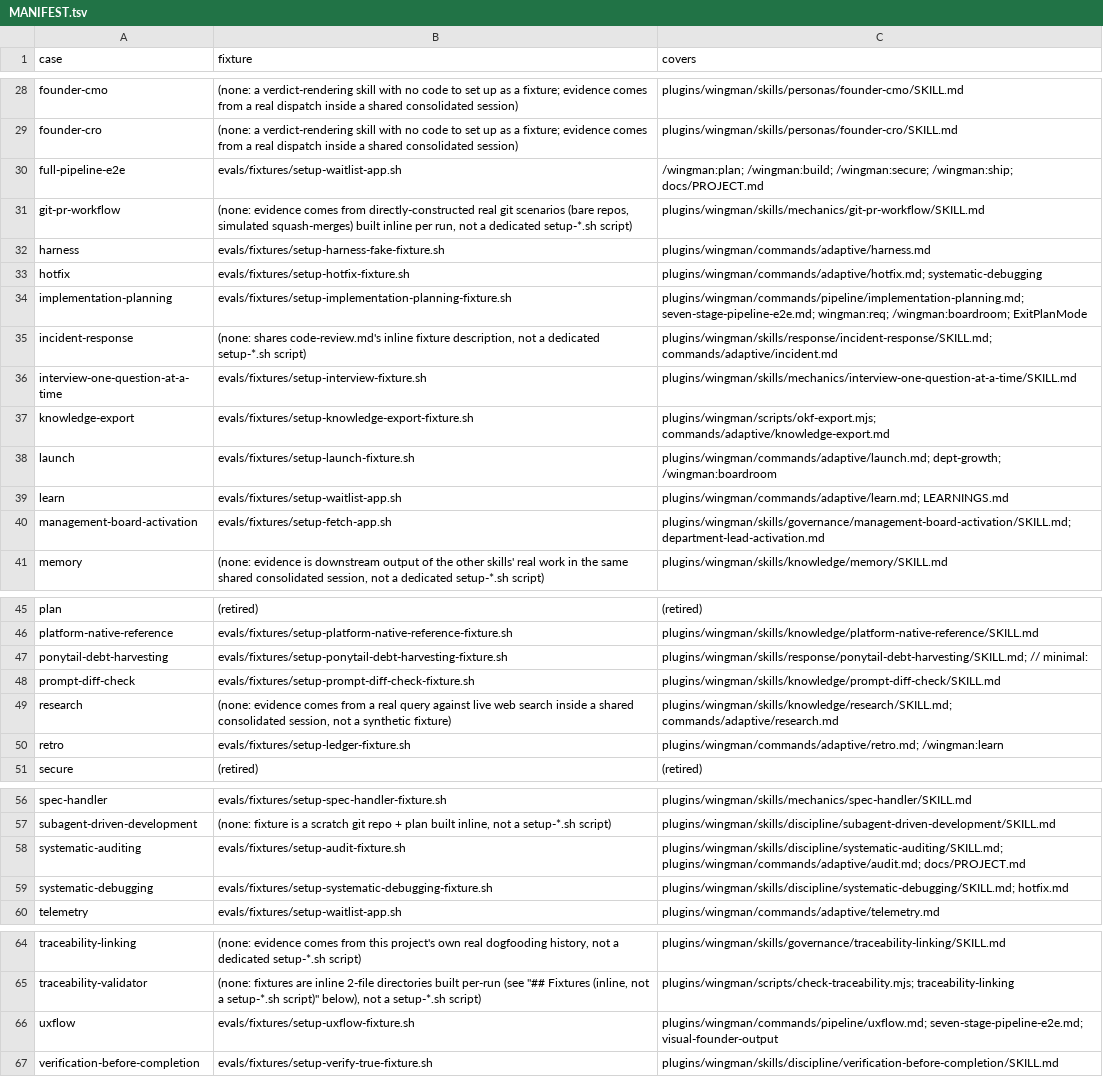
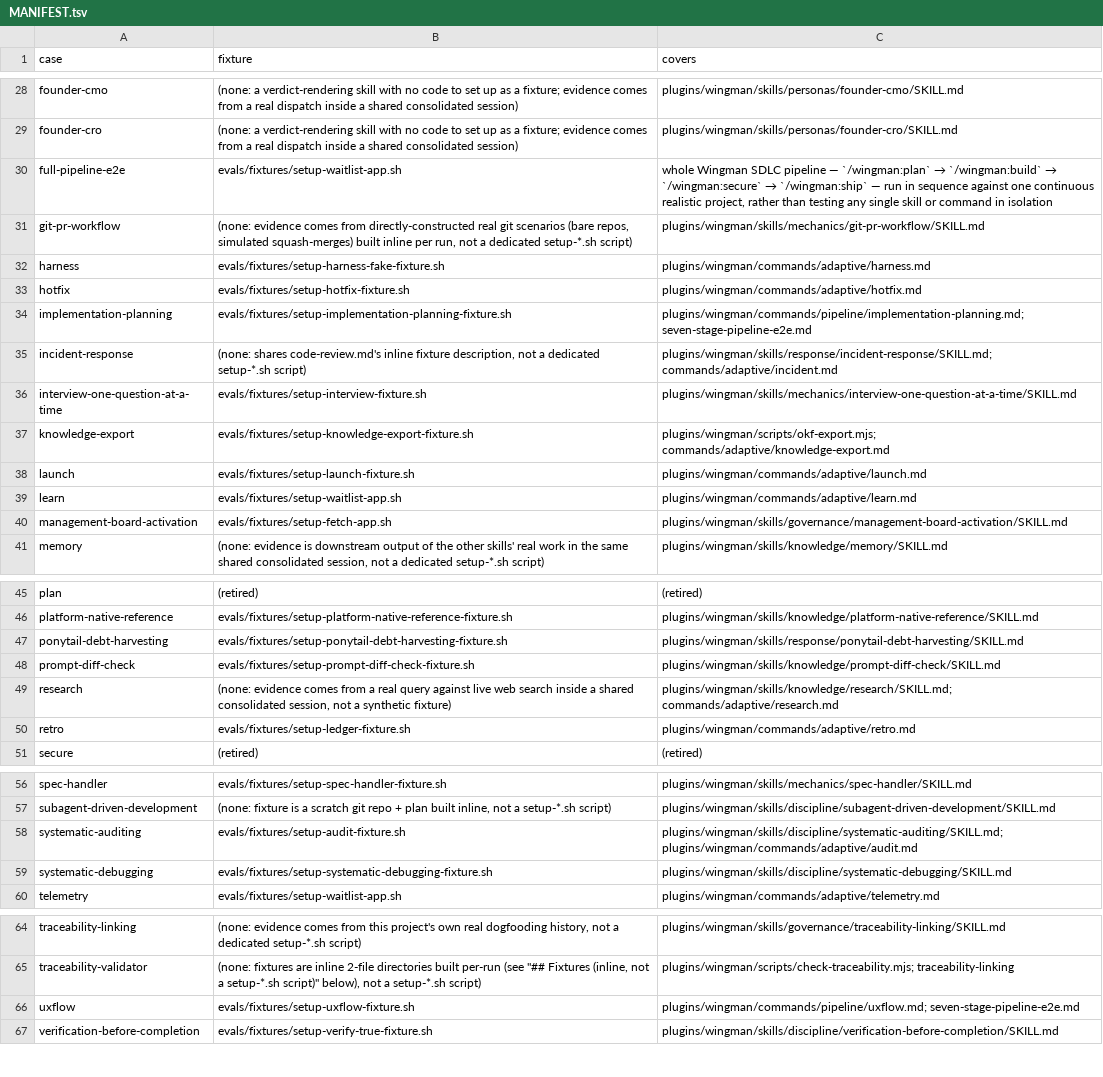
Before and after one commit to LabLaunchPad/Wingman, a TSV file: evals/MANIFEST.tsv, drawn as a sheet; only a part is shown, gaps mark what is left out; the diff covers the shown part only.

```diff
--- a/evals/MANIFEST.tsv
+++ b/evals/MANIFEST.tsv
@@ -29,7 +29,7 @@ founder-cmo	(none: a verdict-rendering skill with no code to set up as a fixture
 founder-cro	(none: a verdict-rendering skill with no code to set up as a fixture; evidence comes from a real dispatch inside a shared consolidated session)	plugins/wingman/skills/personas/founder-cro/SKILL.md
-full-pipeline-e2e	evals/fixtures/setup-waitlist-app.sh	/wingman:plan; /wingman:build; /wingman:secure; /wingman:ship; docs/PROJECT.md
+full-pipeline-e2e	evals/fixtures/setup-waitlist-app.sh	whole Wingman SDLC pipeline — `/wingman:plan` → `/wingman:build` → `/wingman:secure` → `/wingman:ship` — run in sequence against one continuous realistic project, rather than testing any single skill or command in isolation
 git-pr-workflow	(none: evidence comes from directly-constructed real git scenarios (bare repos, simulated squash-merges) built inline per run, not a dedicated setup-*.sh script)	plugins/wingman/skills/mechanics/git-pr-workflow/SKILL.md
 harness	evals/fixtures/setup-harness-fake-fixture.sh	plugins/wingman/commands/adaptive/harness.md
-hotfix	evals/fixtures/setup-hotfix-fixture.sh	plugins/wingman/commands/adaptive/hotfix.md; systematic-debugging
-implementation-planning	evals/fixtures/setup-implementation-planning-fixture.sh	plugins/wingman/commands/pipeline/implementation-planning.md; seven-stage-pipeline-e2e.md; wingman:req; /wingman:boardroom; ExitPlanMode
+hotfix	evals/fixtures/setup-hotfix-fixture.sh	plugins/wingman/commands/adaptive/hotfix.md
+implementation-planning	evals/fixtures/setup-implementation-planning-fixture.sh	plugins/wingman/commands/pipeline/implementation-planning.md; seven-stage-pipeline-e2e.md
 incident-response	(none: shares code-review.md's inline fixture description, not a dedicated setup-*.sh script)	plugins/wingman/skills/response/incident-response/SKILL.md; commands/adaptive/incident.md
@@ -37,5 +37,5 @@ interview-one-question-at-a-time	evals/fixtures/setup-interview-fixture.sh	plugi
 knowledge-export	evals/fixtures/setup-knowledge-export-fixture.sh	plugins/wingman/scripts/okf-export.mjs; commands/adaptive/knowledge-export.md
-launch	evals/fixtures/setup-launch-fixture.sh	plugins/wingman/commands/adaptive/launch.md; dept-growth; /wingman:boardroom
-learn	evals/fixtures/setup-waitlist-app.sh	plugins/wingman/commands/adaptive/learn.md; LEARNINGS.md
-management-board-activation	evals/fixtures/setup-fetch-app.sh	plugins/wingman/skills/governance/management-board-activation/SKILL.md; department-lead-activation.md
+launch	evals/fixtures/setup-launch-fixture.sh	plugins/wingman/commands/adaptive/launch.md
+learn	evals/fixtures/setup-waitlist-app.sh	plugins/wingman/commands/adaptive/learn.md
+management-board-activation	evals/fixtures/setup-fetch-app.sh	plugins/wingman/skills/governance/management-board-activation/SKILL.md
 memory	(none: evidence is downstream output of the other skills' real work in the same shared consolidated session, not a dedicated setup-*.sh script)	plugins/wingman/skills/knowledge/memory/SKILL.md
@@ -46,6 +46,6 @@ plan	(retired)	(retired)
 platform-native-reference	evals/fixtures/setup-platform-native-reference-fixture.sh	plugins/wingman/skills/knowledge/platform-native-reference/SKILL.md
-ponytail-debt-harvesting	evals/fixtures/setup-ponytail-debt-harvesting-fixture.sh	plugins/wingman/skills/response/ponytail-debt-harvesting/SKILL.md; // minimal:
+ponytail-debt-harvesting	evals/fixtures/setup-ponytail-debt-harvesting-fixture.sh	plugins/wingman/skills/response/ponytail-debt-harvesting/SKILL.md
 prompt-diff-check	evals/fixtures/setup-prompt-diff-check-fixture.sh	plugins/wingman/skills/knowledge/prompt-diff-check/SKILL.md
 research	(none: evidence comes from a real query against live web search inside a shared consolidated session, not a synthetic fixture)	plugins/wingman/skills/knowledge/research/SKILL.md; commands/adaptive/research.md
-retro	evals/fixtures/setup-ledger-fixture.sh	plugins/wingman/commands/adaptive/retro.md; /wingman:learn
+retro	evals/fixtures/setup-ledger-fixture.sh	plugins/wingman/commands/adaptive/retro.md
 secure	(retired)	(retired)
@@ -57,4 +57,4 @@ spec-handler	evals/fixtures/setup-spec-handler-fixture.sh	plugins/wingman/skills
 subagent-driven-development	(none: fixture is a scratch git repo + plan built inline, not a setup-*.sh script)	plugins/wingman/skills/discipline/subagent-driven-development/SKILL.md
-systematic-auditing	evals/fixtures/setup-audit-fixture.sh	plugins/wingman/skills/discipline/systematic-auditing/SKILL.md; plugins/wingman/commands/adaptive/audit.md; docs/PROJECT.md
-systematic-debugging	evals/fixtures/setup-systematic-debugging-fixture.sh	plugins/wingman/skills/discipline/systematic-debugging/SKILL.md; hotfix.md
+systematic-auditing	evals/fixtures/setup-audit-fixture.sh	plugins/wingman/skills/discipline/systematic-auditing/SKILL.md; plugins/wingman/commands/adaptive/audit.md
+systematic-debugging	evals/fixtures/setup-systematic-debugging-fixture.sh	plugins/wingman/skills/discipline/systematic-debugging/SKILL.md
 telemetry	evals/fixtures/setup-waitlist-app.sh	plugins/wingman/commands/adaptive/telemetry.md
@@ -65,3 +65,3 @@ traceability-linking	(none: evidence comes from this project's own real dogfoodi
 traceability-validator	(none: fixtures are inline 2-file directories built per-run (see "## Fixtures (inline, not a setup-*.sh script)" below), not a setup-*.sh script)	plugins/wingman/scripts/check-traceability.mjs; traceability-linking
-uxflow	evals/fixtures/setup-uxflow-fixture.sh	plugins/wingman/commands/pipeline/uxflow.md; seven-stage-pipeline-e2e.md; visual-founder-output
+uxflow	evals/fixtures/setup-uxflow-fixture.sh	plugins/wingman/commands/pipeline/uxflow.md; seven-stage-pipeline-e2e.md
 verification-before-completion	evals/fixtures/setup-verify-true-fixture.sh	plugins/wingman/skills/discipline/verification-before-completion/SKILL.md
```
Also changed, not shown: 11 edited cells elsewhere in this file, 4 other files.
